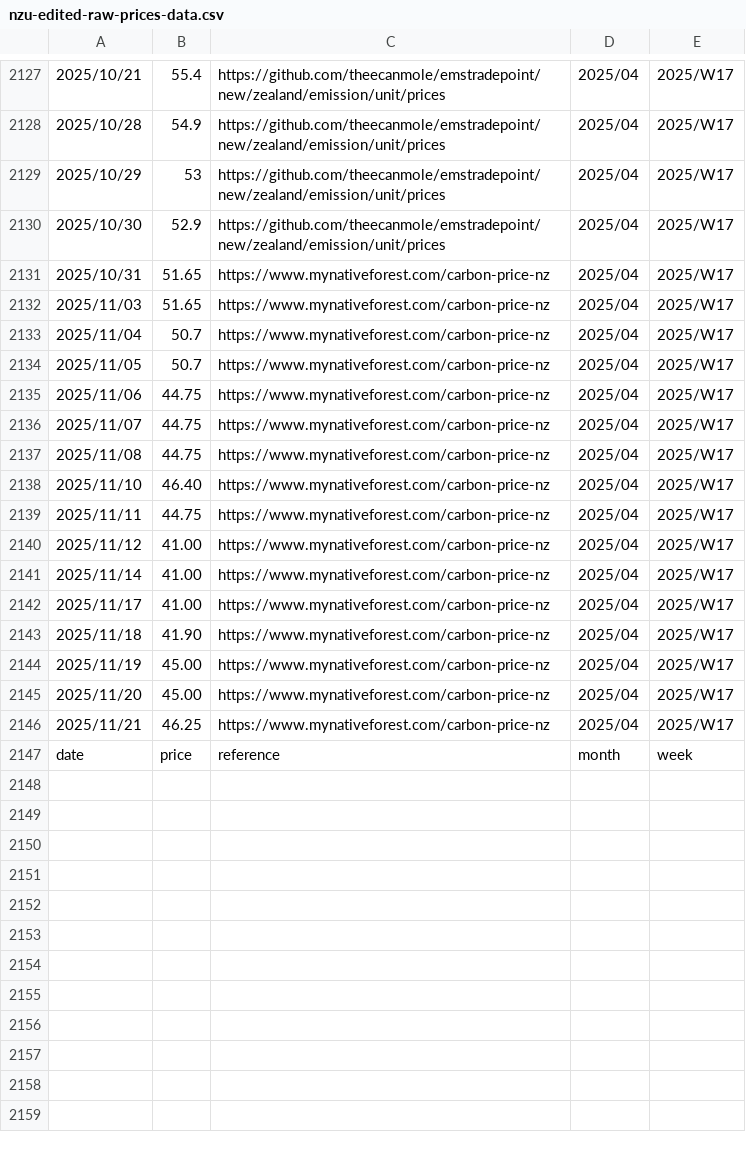
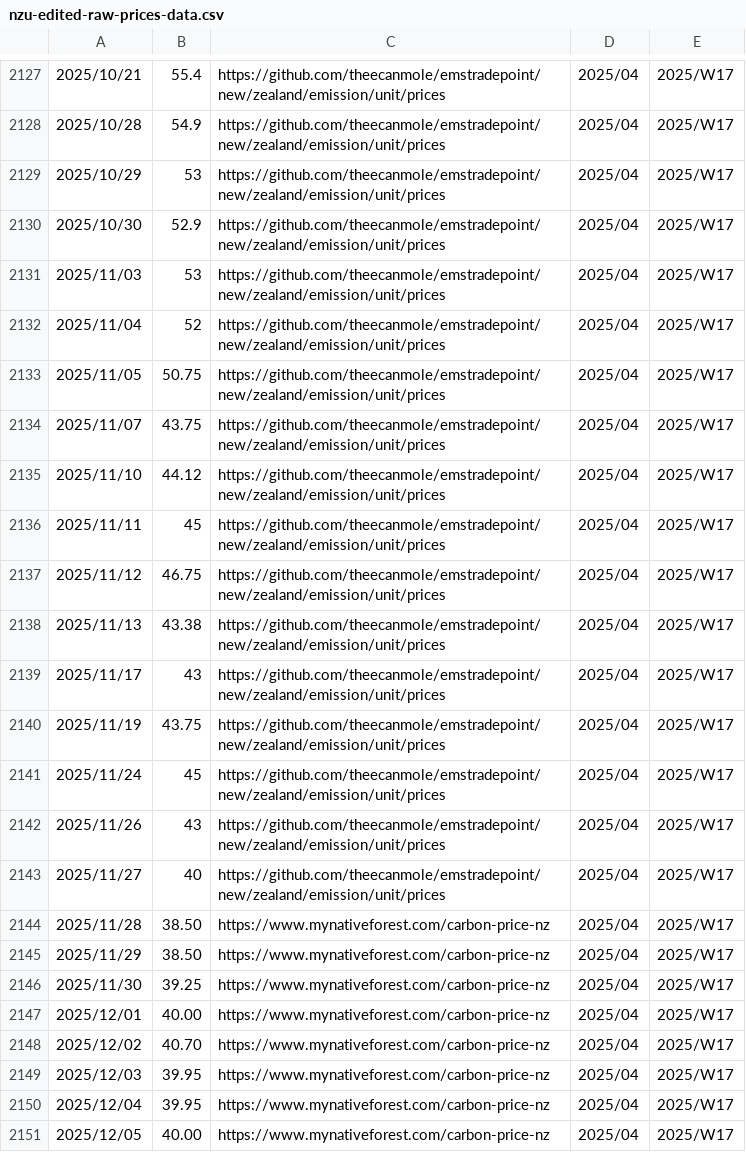
Before and after one commit to theecanmole/nzu, a CSV file: nzu-edited-raw-prices-data.csv, drawn as a sheet; only a part is shown, gaps mark what is left out; the shorter side is filled out with more unchanged rows; the diff covers the shown part only.

```diff
--- a/nzu-edited-raw-prices-data.csv
+++ b/nzu-edited-raw-prices-data.csv
@@ -2130,17 +2130,22 @@
 2025/10/30,52.9,https://github.com/theecanmole/emstradepoint/new/zealand/emission/unit/prices,2025/04,2025/W17
-2025/10/31,51.65,https://www.mynativeforest.com/carbon-price-nz,2025/04,2025/W17
-2025/11/03,51.65,https://www.mynativeforest.com/carbon-price-nz,2025/04,2025/W17
-2025/11/04,50.7,https://www.mynativeforest.com/carbon-price-nz,2025/04,2025/W17
-2025/11/05,50.7,https://www.mynativeforest.com/carbon-price-nz,2025/04,2025/W17
-2025/11/06,44.75,https://www.mynativeforest.com/carbon-price-nz,2025/04,2025/W17
-2025/11/07,44.75,https://www.mynativeforest.com/carbon-price-nz,2025/04,2025/W17
-2025/11/08,44.75,https://www.mynativeforest.com/carbon-price-nz,2025/04,2025/W17
-2025/11/10,46.40,https://www.mynativeforest.com/carbon-price-nz,2025/04,2025/W17
-2025/11/11,44.75,https://www.mynativeforest.com/carbon-price-nz,2025/04,2025/W17
-2025/11/12,41.00,https://www.mynativeforest.com/carbon-price-nz,2025/04,2025/W17
-2025/11/14,41.00,https://www.mynativeforest.com/carbon-price-nz,2025/04,2025/W17
-2025/11/17,41.00,https://www.mynativeforest.com/carbon-price-nz,2025/04,2025/W17
-2025/11/18,41.90,https://www.mynativeforest.com/carbon-price-nz,2025/04,2025/W17
-2025/11/19,45.00,https://www.mynativeforest.com/carbon-price-nz,2025/04,2025/W17
-2025/11/20,45.00,https://www.mynativeforest.com/carbon-price-nz,2025/04,2025/W17
-2025/11/21,46.25,https://www.mynativeforest.com/carbon-price-nz,2025/04,2025/W17
+2025/11/03,53,https://github.com/theecanmole/emstradepoint/new/zealand/emission/unit/prices,2025/04,2025/W17
+2025/11/04,52,https://github.com/theecanmole/emstradepoint/new/zealand/emission/unit/prices,2025/04,2025/W17
+2025/11/05,50.75,https://github.com/theecanmole/emstradepoint/new/zealand/emission/unit/prices,2025/04,2025/W17
+2025/11/07,43.75,https://github.com/theecanmole/emstradepoint/new/zealand/emission/unit/prices,2025/04,2025/W17
+2025/11/10,44.12,https://github.com/theecanmole/emstradepoint/new/zealand/emission/unit/prices,2025/04,2025/W17
+2025/11/11,45,https://github.com/theecanmole/emstradepoint/new/zealand/emission/unit/prices,2025/04,2025/W17
+2025/11/12,46.75,https://github.com/theecanmole/emstradepoint/new/zealand/emission/unit/prices,2025/04,2025/W17
+2025/11/13,43.38,https://github.com/theecanmole/emstradepoint/new/zealand/emission/unit/prices,2025/04,2025/W17
+2025/11/17,43,https://github.com/theecanmole/emstradepoint/new/zealand/emission/unit/prices,2025/04,2025/W17
+2025/11/19,43.75,https://github.com/theecanmole/emstradepoint/new/zealand/emission/unit/prices,2025/04,2025/W17
+2025/11/24,45,https://github.com/theecanmole/emstradepoint/new/zealand/emission/unit/prices,2025/04,2025/W17
+2025/11/26,43,https://github.com/theecanmole/emstradepoint/new/zealand/emission/unit/prices,2025/04,2025/W17
+2025/11/27,40,https://github.com/theecanmole/emstradepoint/new/zealand/emission/unit/prices,2025/04,2025/W17
+2025/11/28,38.50,https://www.mynativeforest.com/carbon-price-nz,2025/04,2025/W17
+2025/11/29,38.50,https://www.mynativeforest.com/carbon-price-nz,2025/04,2025/W17
+2025/11/30,39.25,https://www.mynativeforest.com/carbon-price-nz,2025/04,2025/W17
+2025/12/01,40.00,https://www.mynativeforest.com/carbon-price-nz,2025/04,2025/W17
+2025/12/02,40.70,https://www.mynativeforest.com/carbon-price-nz,2025/04,2025/W17
+2025/12/03,39.95,https://www.mynativeforest.com/carbon-price-nz,2025/04,2025/W17
+2025/12/04,39.95,https://www.mynativeforest.com/carbon-price-nz,2025/04,2025/W17
+2025/12/05,40.00,https://www.mynativeforest.com/carbon-price-nz,2025/04,2025/W17
```
Also changed, not shown: 3 added rows elsewhere in this file, spotprices.csv, spotpricesinfilled.csv, 9 other files.
